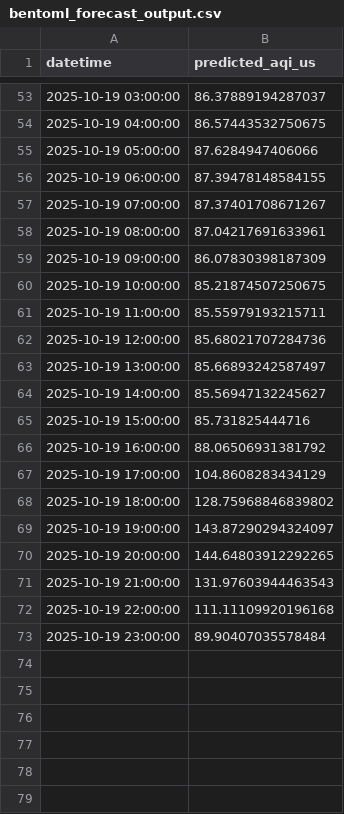
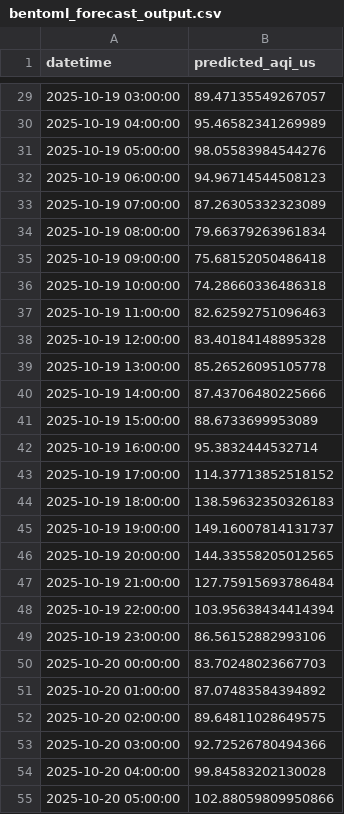
Before and after one commit to uma1r111/MLOps-AQI-Project, a CSV file: bentoml_forecast_output.csv, drawn as a sheet; only a part is shown, gaps mark what is left out; the diff covers the shown part only.

```diff
--- a/bentoml_forecast_output.csv
+++ b/bentoml_forecast_output.csv
@@ -53,21 +29,27 @@ datetime,predicted_aqi_us
-2025-10-19 03:00:00,86.37889194287037
-2025-10-19 04:00:00,86.57443532750675
-2025-10-19 05:00:00,87.6284947406066
-2025-10-19 06:00:00,87.39478148584155
-2025-10-19 07:00:00,87.37401708671267
-2025-10-19 08:00:00,87.04217691633961
-2025-10-19 09:00:00,86.07830398187309
-2025-10-19 10:00:00,85.21874507250675
-2025-10-19 11:00:00,85.55979193215711
-2025-10-19 12:00:00,85.68021707284736
-2025-10-19 13:00:00,85.66893242587497
-2025-10-19 14:00:00,85.56947132245627
-2025-10-19 15:00:00,85.731825444716
-2025-10-19 16:00:00,88.06506931381792
-2025-10-19 17:00:00,104.8608283434129
-2025-10-19 18:00:00,128.75968846839802
-2025-10-19 19:00:00,143.87290294324097
-2025-10-19 20:00:00,144.64803912292265
-2025-10-19 21:00:00,131.97603944463543
-2025-10-19 22:00:00,111.11109920196168
-2025-10-19 23:00:00,89.90407035578484
+2025-10-19 03:00:00,89.47135549267057
+2025-10-19 04:00:00,95.46582341269989
+2025-10-19 05:00:00,98.05583984544276
+2025-10-19 06:00:00,94.96714544508123
+2025-10-19 07:00:00,87.26305332323089
+2025-10-19 08:00:00,79.66379263961834
+2025-10-19 09:00:00,75.68152050486418
+2025-10-19 10:00:00,74.28660336486318
+2025-10-19 11:00:00,82.62592751096463
+2025-10-19 12:00:00,83.40184148895328
+2025-10-19 13:00:00,85.26526095105778
+2025-10-19 14:00:00,87.43706480225666
+2025-10-19 15:00:00,88.6733699953089
+2025-10-19 16:00:00,95.3832444532714
+2025-10-19 17:00:00,114.37713852518152
+2025-10-19 18:00:00,138.59632350326183
+2025-10-19 19:00:00,149.16007814131737
+2025-10-19 20:00:00,144.33558205012565
+2025-10-19 21:00:00,127.75915693786484
+2025-10-19 22:00:00,103.95638434414394
+2025-10-19 23:00:00,86.56152882993106
+2025-10-20 00:00:00,83.70248023667703
+2025-10-20 01:00:00,87.07483584394892
+2025-10-20 02:00:00,89.64811028649575
+2025-10-20 03:00:00,92.72526780494366
+2025-10-20 04:00:00,99.84583202130028
+2025-10-20 05:00:00,102.88059809950866
```
Also changed, not shown: 18 added rows, 24 removed rows and 27 edited cells elsewhere in this file.
